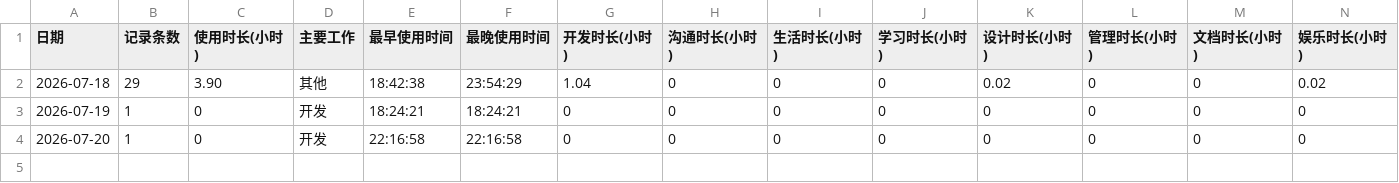
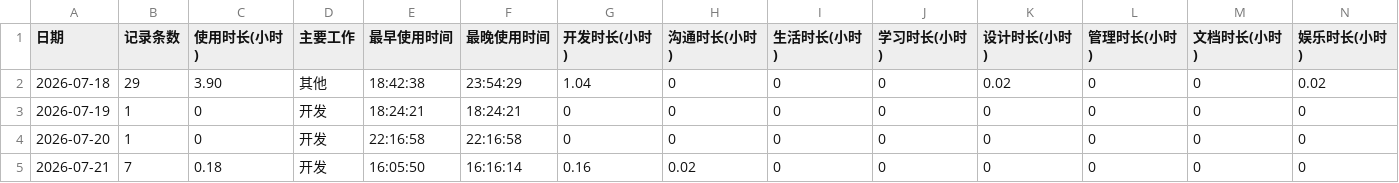
Before and after one commit to DGLZR/AI-daliy-check, a CSV file: data/daily_summary.csv, drawn as a sheet; only a part is shown; rows hold the shown columns only; the diff names each change by its address in the sheet, - before the commit and + after, or states it on an @@ line.

```diff
--- a/data/daily_summary.csv
+++ b/data/daily_summary.csv
+row 5: 2026-07-21 | 7 | 0.18 | 开发 | 16:05:50 | 16:16:14 | 0.16 | 0.02 | 0 | 0 | 0 | 0 | 0 | 0
```
Also changed, not shown: data/records.csv, 5 other files.
